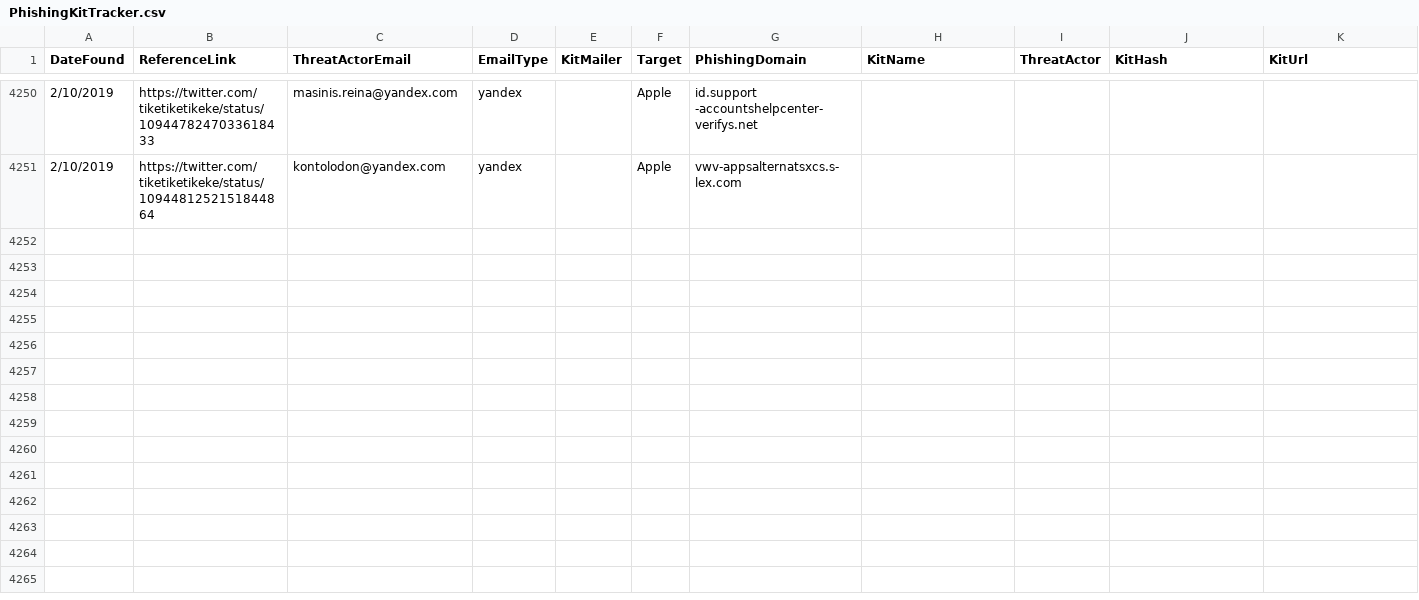
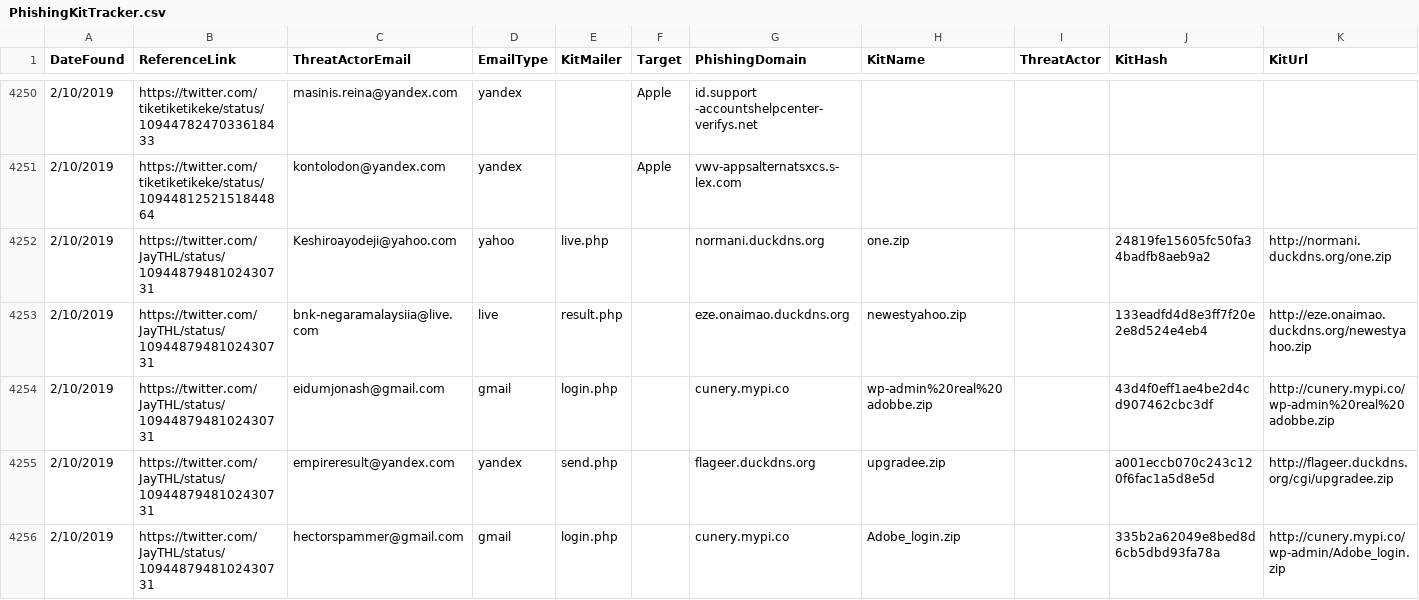
Before and after one commit to neonprimetime/PhishingKitTracker, a CSV file: PhishingKitTracker.csv, drawn as a sheet; only a part is shown, gaps mark what is left out; the diff covers the shown part only; the diff names each change by its address in the sheet, - before the commit and + after, or states it on an @@ line.

Commit message:
JayTHL
JayTHL

```diff
--- a/PhishingKitTracker.csv
+++ b/PhishingKitTracker.csv
+row 4252: 2/10/2019 | https://twitter.com/JayTHL/status/1094487948102430731 | Keshiroayodeji@yahoo.com | yahoo | live.php |  | normani.duckdns.org | one.zip |  | 24819fe15605fc50fa34badfb8aeb9a2 | http://normani.duckdns.org/one.zip
+row 4253: 2/10/2019 | https://twitter.com/JayTHL/status/1094487948102430731 | bnk-negaramalaysiia@live.com | live | result.php |  | eze.onaimao.duckdns.org | newestyahoo.zip |  | 133eadfd4d8e3ff7f20e2e8d524e4eb4 | http://eze.onaimao.duckdns.org/newestyahoo.zip
+row 4254: 2/10/2019 | https://twitter.com/JayTHL/status/1094487948102430731 | eidumjonash@gmail.com | gmail | login.php |  | cunery.mypi.co | wp-admin%20real%20adobbe.zip |  | 43d4f0eff1ae4be2d4cd907462cbc3df | http://cunery.mypi.co/wp-admin%20real%20adobbe.zip
+row 4255: 2/10/2019 | https://twitter.com/JayTHL/status/1094487948102430731 | empireresult@yandex.com | yandex | send.php |  | flageer.duckdns.org | upgradee.zip |  | a001eccb070c243c120f6fac1a5d8e5d | http://flageer.duckdns.org/cgi/upgradee.zip
+row 4256: 2/10/2019 | https://twitter.com/JayTHL/status/1094487948102430731 | hectorspammer@gmail.com | gmail | login.php |  | cunery.mypi.co | Adobe_login.zip |  | 335b2a62049e8bed8d6cb5dbd93fa78a | http://cunery.mypi.co/wp-admin/Adobe_login.zip
```
Also changed, not shown: 5 added rows elsewhere in this file.
